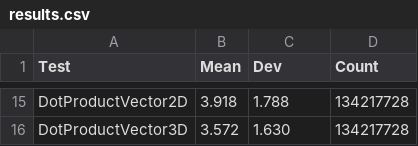
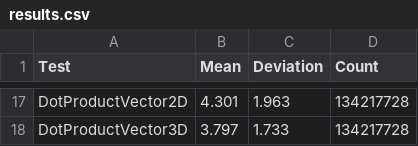
Before and after one commit to sppt-2k19/fsharp-micro-benchmarks, a CSV file: src/results.csv, drawn as a sheet; only a part is shown, gaps mark what is left out; addresses are those after the commit; the diff covers the shown part only; the diff names each change by its address in the sheet, - before the commit and + after, or states it on an @@ line.

Commit message:
Benchmarks added and new results

```diff
--- a/src/results.csv
+++ b/src/results.csv
-C1: Dev
+C1: Deviation
-B17 (Mean): 3.918
+B17 (Mean): 4.301
-C17 (Deviation): 1.788
+C17 (Deviation): 1.963
-B18 (Mean): 3.572
+B18 (Mean): 3.797
-C18 (Deviation): 1.630
+C18 (Deviation): 1.733
```
Also changed, not shown: 2 added rows and 30 edited cells elsewhere in this file, 3 other files.
